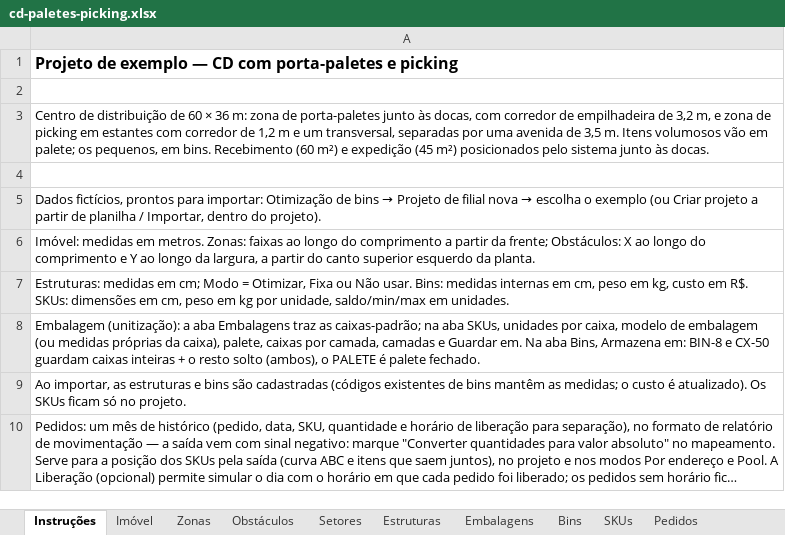
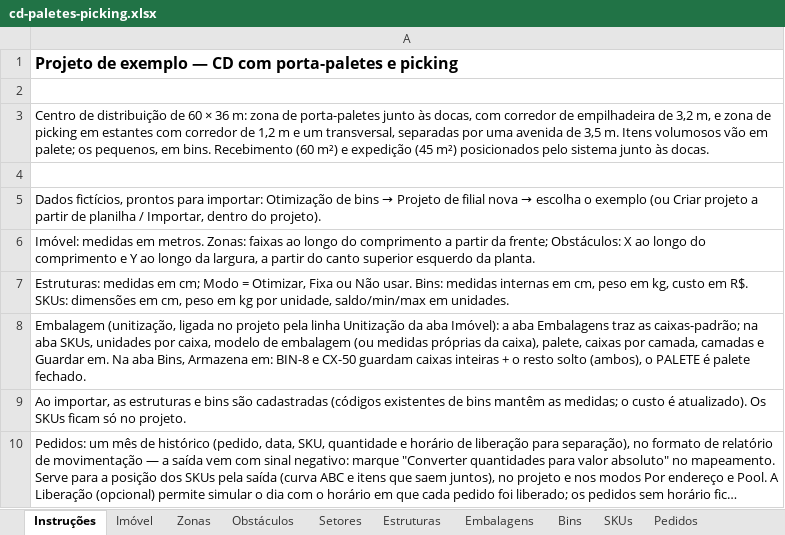
Before and after one commit to xflprflx/storage-optimization, an Excel workbook: samples/exemplos/cd-paletes-picking.xlsx, sheet Instruções, drawn as a sheet; long unchanged cells end in …; values as stored, in another font and other column widths than the file's, no borders; the diff names each change by its address in the sheet, - before the commit and + after, or states it on an @@ line.

```diff
--- a/samples/exemplos/cd-paletes-picking.xlsx (sheet Instruções)
+++ b/samples/exemplos/cd-paletes-picking.xlsx (sheet Instruções)
-A8: Embalagem (unitização): a aba…
+A8: Embalagem (unitização, ligada no projeto pela linha Unitização da aba Imóvel): a aba…
```
Also changed, not shown: sheet Imóvel, samples/exemplos/galpao-medio.xlsx, samples/exemplos/imovel-estreito.xlsx, 41 other files.
